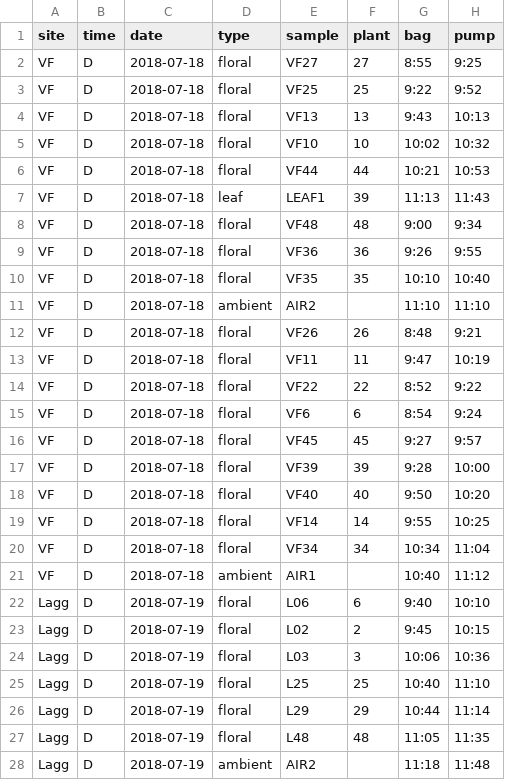
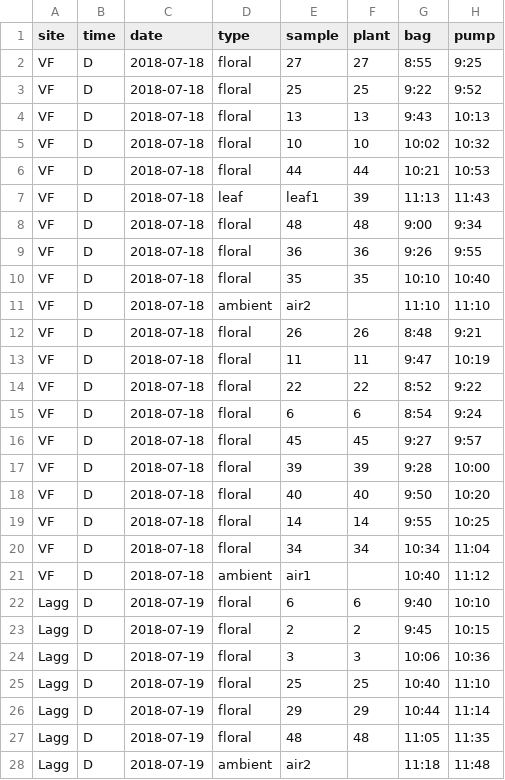
Before and after one commit to jmpowers/ipomopsis-longterm, a TSV file: data/volatiles/Ipomopsis long-term volatiles - 2018.tsv, drawn as a sheet; only a part is shown; the diff covers the shown part only; the diff names each change by its address in the sheet, - before the commit and + after, or states it on an @@ line.

```diff
--- a/data/volatiles/Ipomopsis long-term volatiles - 2018.tsv
+++ b/data/volatiles/Ipomopsis long-term volatiles - 2018.tsv
-E2 (sample): VF27
+E2 (sample): 27
-E3 (sample): VF25
+E3 (sample): 25
-E4 (sample): VF13
+E4 (sample): 13
-E5 (sample): VF10
+E5 (sample): 10
-E6 (sample): VF44
+E6 (sample): 44
-E7 (sample): LEAF1
+E7 (sample): leaf1
-E8 (sample): VF48
+E8 (sample): 48
-E9 (sample): VF36
+E9 (sample): 36
-E10 (sample): VF35
+E10 (sample): 35
-E11 (sample): AIR2
+E11 (sample): air2
-E12 (sample): VF26
+E12 (sample): 26
-E13 (sample): VF11
+E13 (sample): 11
-E14 (sample): VF22
+E14 (sample): 22
-E15 (sample): VF6
+E15 (sample): 6
-E16 (sample): VF45
+E16 (sample): 45
-E17 (sample): VF39
+E17 (sample): 39
-E18 (sample): VF40
+E18 (sample): 40
-E19 (sample): VF14
+E19 (sample): 14
-E20 (sample): VF34
+E20 (sample): 34
-E21 (sample): AIR1
+E21 (sample): air1
-E22 (sample): L06
+E22 (sample): 6
-E23 (sample): L02
+E23 (sample): 2
-E24 (sample): L03
+E24 (sample): 3
-E25 (sample): L25
+E25 (sample): 25
-E26 (sample): L29
+E26 (sample): 29
-E27 (sample): L48
+E27 (sample): 48
-E28 (sample): AIR2
+E28 (sample): air2
```
Also changed, not shown: 33 edited cells elsewhere in this file, data/volatiles/Ipomopsis GCMS files - ipo_meta_split.csv, data/volatiles/Ipomopsis long-term volatiles - 2017.tsv, 11 other files.
